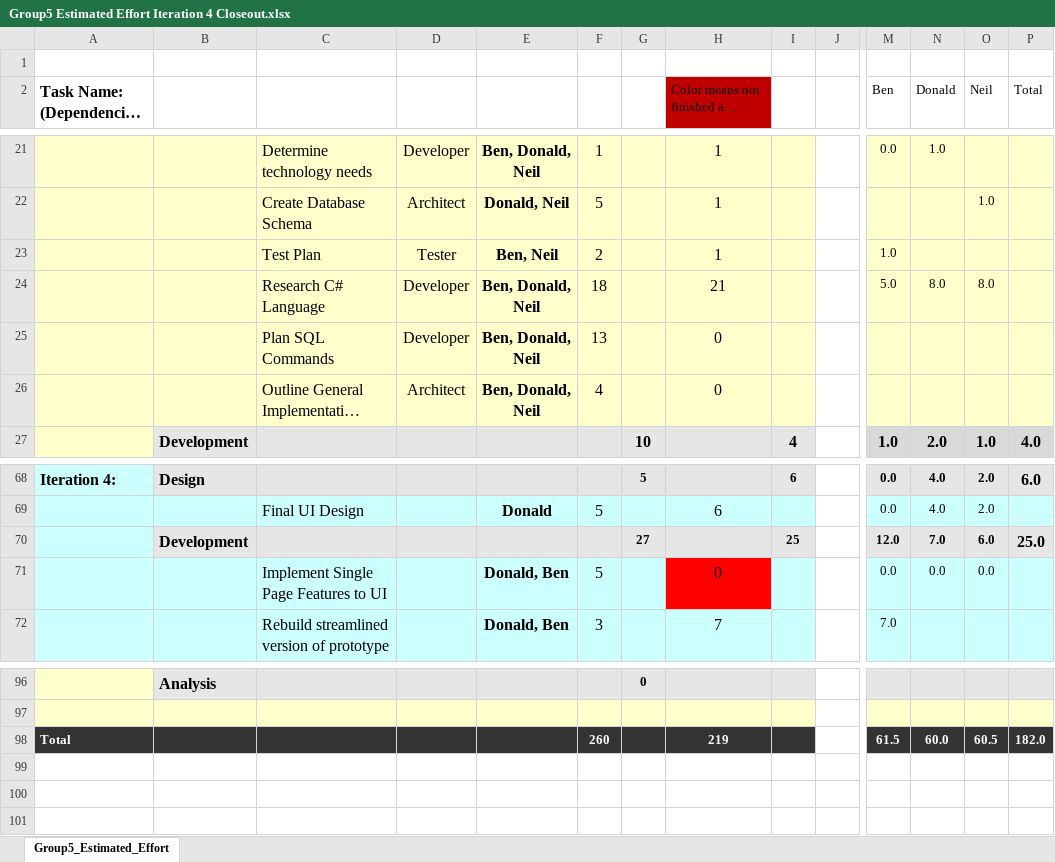
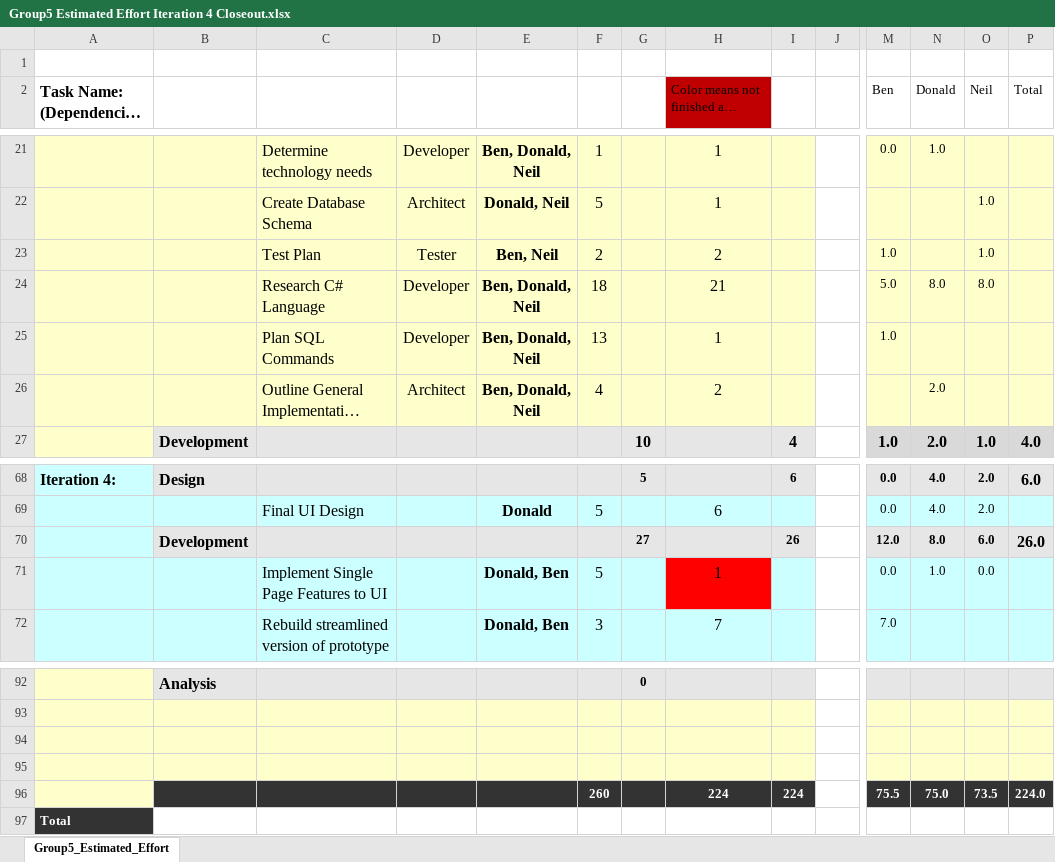
Before and after one commit to CatBeam/SeniorSECapstoneProject, an Excel workbook: Group5 Estimated Effort Iteration 4 Closeout.xlsx, sheet Group5_Estimated_Effort, drawn as a sheet; only a part is shown, gaps mark what is left out; long unchanged cells end in …; values as stored, in another font and other column widths than the file's, no borders; conditional formats not drawn; addresses are those after the commit; rows hold the shown columns only; the diff covers the shown part only; the diff names each change by its address in the sheet, - before the commit and + after, or states it on an @@ line.

Commit message:
uploading/updating iteration efforts

```diff
--- a/Group5 Estimated Effort Iteration 4 Closeout.xlsx (sheet Group5_Estimated_Effort)
+++ b/Group5 Estimated Effort Iteration 4 Closeout.xlsx (sheet Group5_Estimated_Effort)
-H23: 1
+H23: 2
-O23 (Neil): (empty)
+O23 (Neil): 1.0
-H25: 0
+H25: 1
-M25 (Ben): (empty)
+M25 (Ben): 1.0
-H26: 0
+H26: 2
-N26 (Donald): (empty)
+N26 (Donald): 2.0
-I70: 25
+I70: 26
-N70 (Donald): 7.0
+N70 (Donald): 8.0
-P70 (Total): 25.0
+P70 (Total): 26.0
-H71: 0
+H71: 1
-N71 (Donald): 0.0
+N71 (Donald): 1.0
-row 94: Total |  |  |  |  | 260 |  | 219 |  |  | 61.5 | 60.0 | 60.5 | 182.0
+row 94: (empty)
-A94:I94 fill: #333333
+A94:I94 fill: #FFFFCC
-M94:P94 fill: #333333
+M94:P94 fill: #FFFFCC
+row 95: (empty)
+row 96:  |  |  |  |  | 260 |  | 224 | 224 |  | 75.5 | 75.0 | 73.5 | 224.0
+row 97: Total
```
Also changed, not shown: 4 removed rows and 3 edited cells elsewhere in this sheet, formulas that keep their value, 1 other file.
